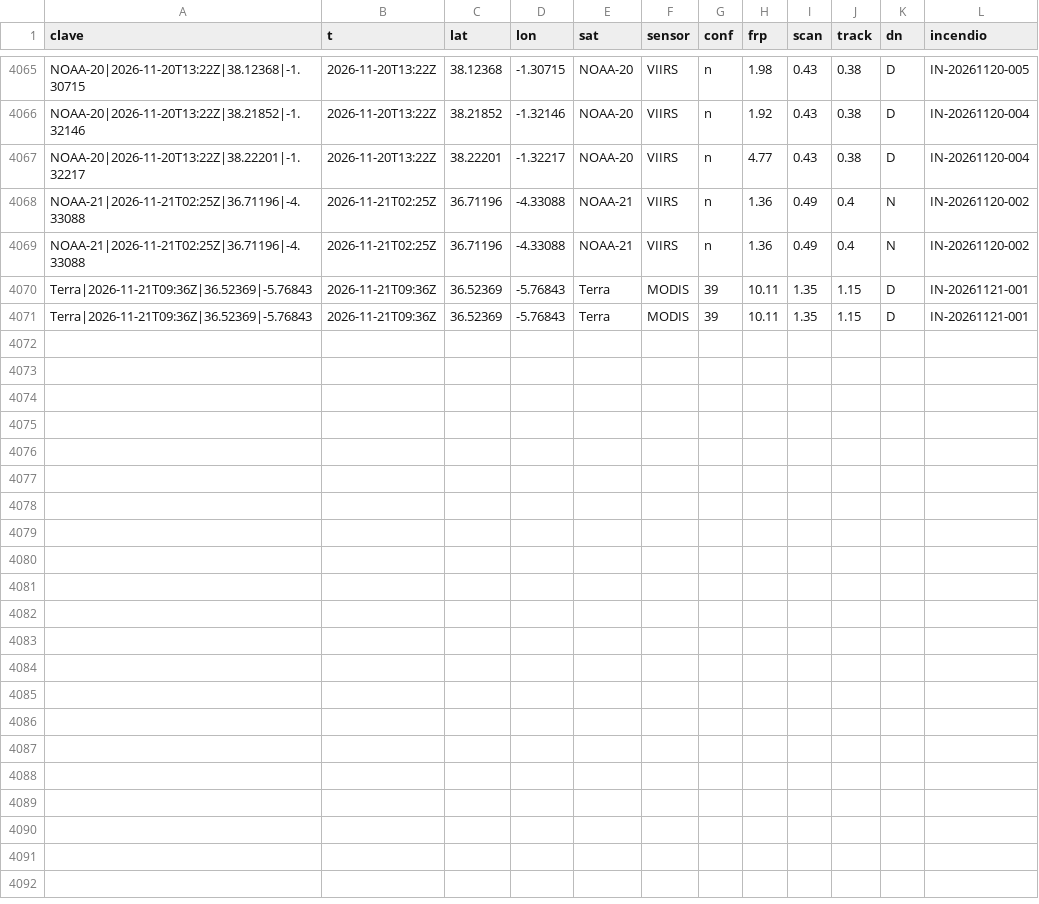
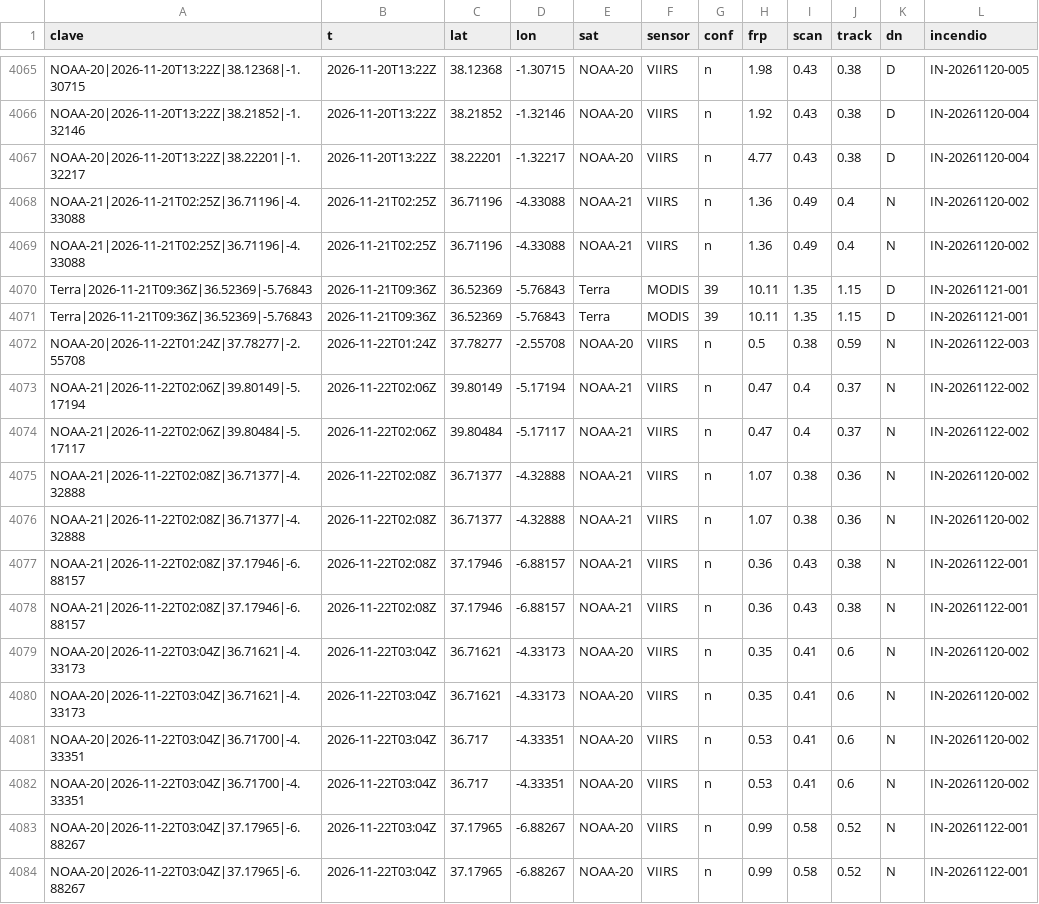
Before and after one commit to Asensio94/vigia-incendios, a CSV file: data/focos/2026.csv, drawn as a sheet; only a part is shown, gaps mark what is left out; the diff names each change by its address in the sheet, - before the commit and + after, or states it on an @@ line.

```diff
--- a/data/focos/2026.csv
+++ b/data/focos/2026.csv
+row 4072: NOAA-20|2026-11-22T01:24Z|37.78277|-2.55708 | 2026-11-22T01:24Z | 37.78277 | -2.55708 | NOAA-20 | VIIRS | n | 0.5 | 0.38 | 0.59 | N | IN-20261122-003
+row 4073: NOAA-21|2026-11-22T02:06Z|39.80149|-5.17194 | 2026-11-22T02:06Z | 39.80149 | -5.17194 | NOAA-21 | VIIRS | n | 0.47 | 0.4 | 0.37 | N | IN-20261122-002
+row 4074: NOAA-21|2026-11-22T02:06Z|39.80484|-5.17117 | 2026-11-22T02:06Z | 39.80484 | -5.17117 | NOAA-21 | VIIRS | n | 0.47 | 0.4 | 0.37 | N | IN-20261122-002
+row 4075: NOAA-21|2026-11-22T02:08Z|36.71377|-4.32888 | 2026-11-22T02:08Z | 36.71377 | -4.32888 | NOAA-21 | VIIRS | n | 1.07 | 0.38 | 0.36 | N | IN-20261120-002
+row 4076: NOAA-21|2026-11-22T02:08Z|36.71377|-4.32888 | 2026-11-22T02:08Z | 36.71377 | -4.32888 | NOAA-21 | VIIRS | n | 1.07 | 0.38 | 0.36 | N | IN-20261120-002
+row 4077: NOAA-21|2026-11-22T02:08Z|37.17946|-6.88157 | 2026-11-22T02:08Z | 37.17946 | -6.88157 | NOAA-21 | VIIRS | n | 0.36 | 0.43 | 0.38 | N | IN-20261122-001
+row 4078: NOAA-21|2026-11-22T02:08Z|37.17946|-6.88157 | 2026-11-22T02:08Z | 37.17946 | -6.88157 | NOAA-21 | VIIRS | n | 0.36 | 0.43 | 0.38 | N | IN-20261122-001
+row 4079: NOAA-20|2026-11-22T03:04Z|36.71621|-4.33173 | 2026-11-22T03:04Z | 36.71621 | -4.33173 | NOAA-20 | VIIRS | n | 0.35 | 0.41 | 0.6 | N | IN-20261120-002
+row 4080: NOAA-20|2026-11-22T03:04Z|36.71621|-4.33173 | 2026-11-22T03:04Z | 36.71621 | -4.33173 | NOAA-20 | VIIRS | n | 0.35 | 0.41 | 0.6 | N | IN-20261120-002
+row 4081: NOAA-20|2026-11-22T03:04Z|36.71700|-4.33351 | 2026-11-22T03:04Z | 36.717 | -4.33351 | NOAA-20 | VIIRS | n | 0.53 | 0.41 | 0.6 | N | IN-20261120-002
+row 4082: NOAA-20|2026-11-22T03:04Z|36.71700|-4.33351 | 2026-11-22T03:04Z | 36.717 | -4.33351 | NOAA-20 | VIIRS | n | 0.53 | 0.41 | 0.6 | N | IN-20261120-002
+row 4083: NOAA-20|2026-11-22T03:04Z|37.17965|-6.88267 | 2026-11-22T03:04Z | 37.17965 | -6.88267 | NOAA-20 | VIIRS | n | 0.99 | 0.58 | 0.52 | N | IN-20261122-001
+row 4084: NOAA-20|2026-11-22T03:04Z|37.17965|-6.88267 | 2026-11-22T03:04Z | 37.17965 | -6.88267 | NOAA-20 | VIIRS | n | 0.99 | 0.58 | 0.52 | N | IN-20261122-001
```
Also changed, not shown: 5 other files.
